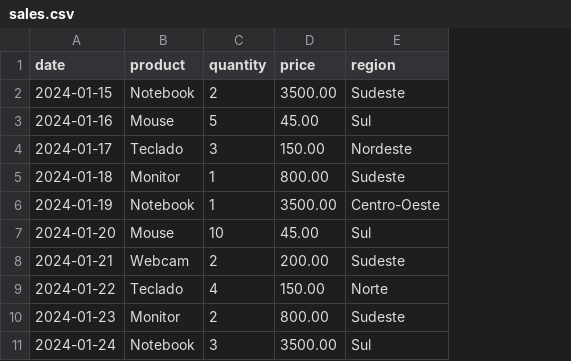
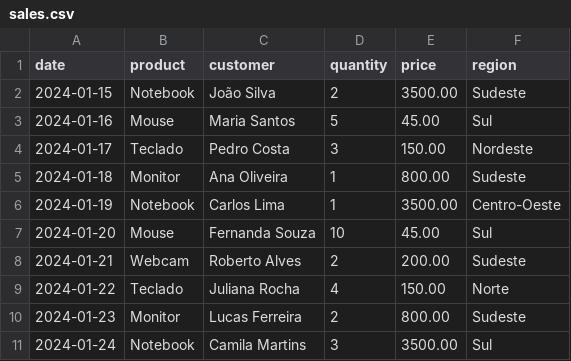
Before and after one commit to Kaiogctc/data_analysis_project_aws, a CSV file: data/sales.csv, drawn as a sheet; the diff names each change by its address in the sheet, - before the commit and + after, or states it on an @@ line.

```diff
--- a/data/sales.csv
+++ b/data/sales.csv
+column C (customer), rows 2-11: João Silva | Maria Santos | Pedro Costa | Ana Oliveira | Carlos Lima | Fernanda Souza | Roberto Alves | Juliana Rocha | Lucas Ferreira | Camila Martins
```
Also changed, not shown: 6 other files.
